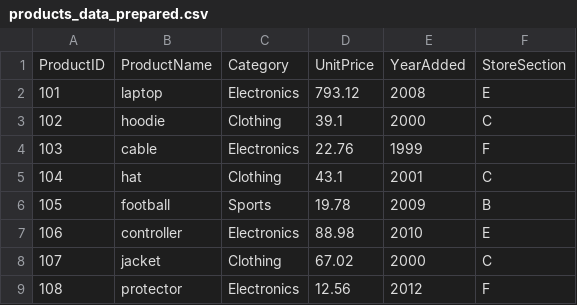
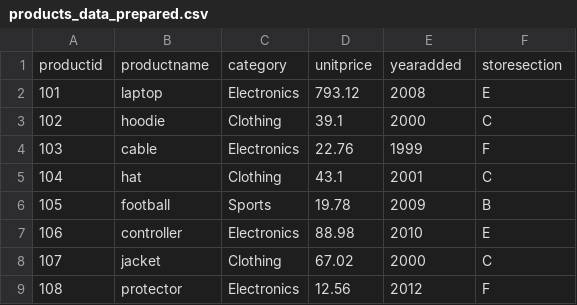
Before and after one commit to ellacaffery/smart-store-caffery, a CSV file: data/prepared/products_data_prepared.csv, drawn as a sheet.

```diff
--- a/data/prepared/products_data_prepared.csv
+++ b/data/prepared/products_data_prepared.csv
@@ -1,2 +1,2 @@
-ProductID,ProductName,Category,UnitPrice,YearAdded,StoreSection
+productid,productname,category,unitprice,yearadded,storesection
 101,laptop,Electronics,793.12,2008,E
```
Also changed, not shown: data/prepared/customers_data_prepared.csv, 5 other files.
